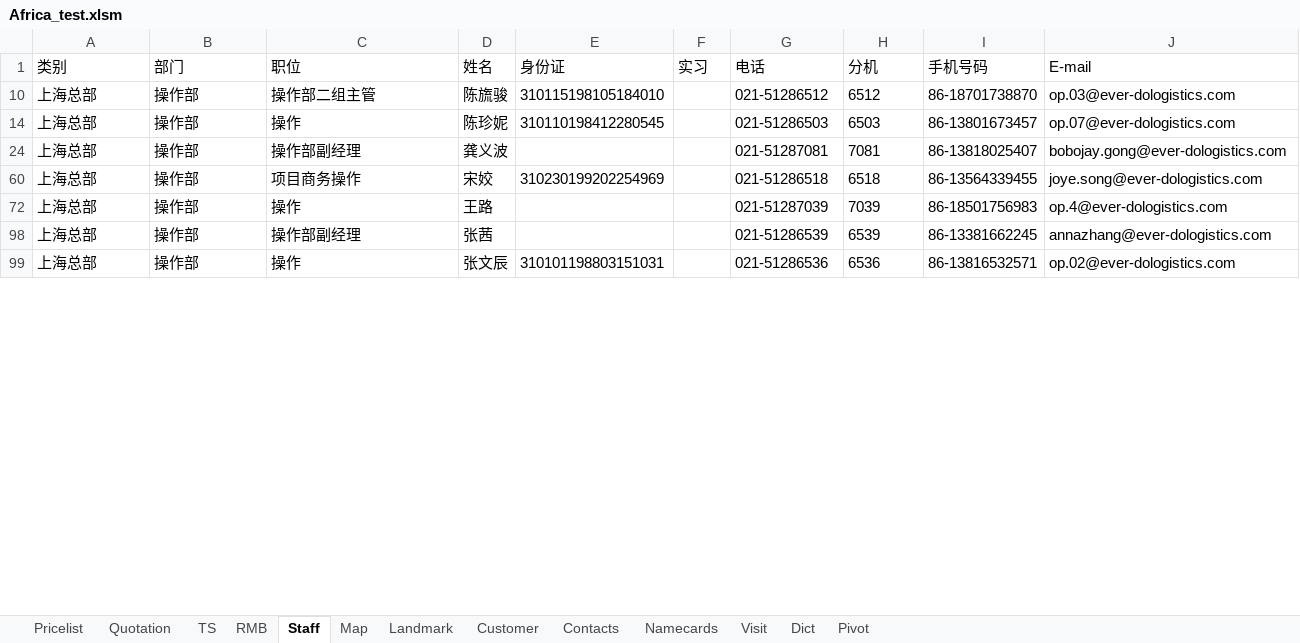
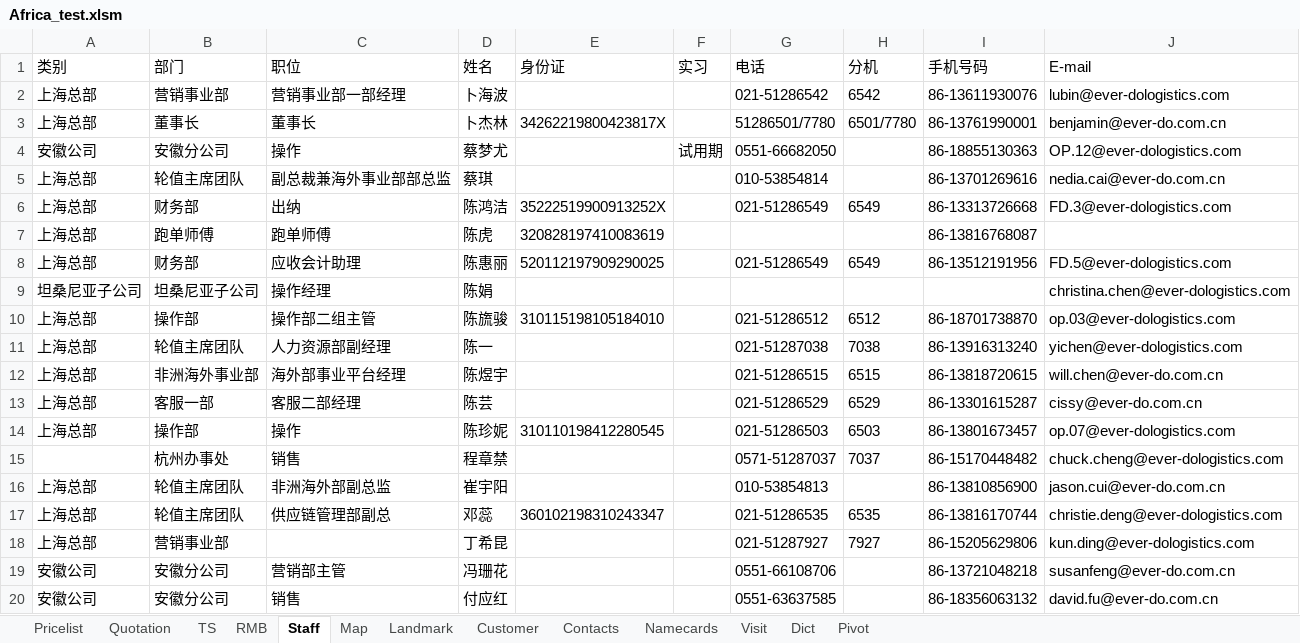
Before and after one commit to ColorfullyZhang/rang, an Excel workbook: wx_ddq/data/Africa_test.xlsm, sheet Staff, drawn as a sheet; only a part is shown; the shorter side is filled out with more unchanged rows; values as stored, in another font and other column widths than the file's, no borders; table styles not drawn; the diff covers the shown part only; the diff names each change by its address in the sheet, - before the commit and + after, or states it on an @@ line.

```diff
--- a/wx_ddq/data/Africa_test.xlsm (sheet Staff)
+++ b/wx_ddq/data/Africa_test.xlsm (sheet Staff)
@@ row 2 unhidden: 上海总部 | 营销事业部 | 营销事业部一部经理 | 卜海波 |  |  | 021-51286542 | 6542 | 86-13611930076 | lubin@ever-dologistics.com @@
@@ row 3 unhidden: 上海总部 | 董事长 | 董事长 | 卜杰林 | 34262219800423817X |  | 51286501/7780 | 6501/7780 | 86-13761990001 | benjamin@ever-do.com.cn @@
@@ row 4 unhidden: 安徽公司 | 安徽分公司 | 操作 | 蔡梦尤 |  | 试用期 | 0551-66682050 |  | 86-18855130363 | OP.12@ever-dologistics.com @@
@@ row 5 unhidden: 上海总部 | 轮值主席团队 | 副总裁兼海外事业部部总监 | 蔡琪 |  |  | 010-53854814 |  | 86-13701269616 | nedia.cai@ever-do.com.cn @@
@@ row 6 unhidden: 上海总部 | 财务部 | 出纳 | 陈鸿洁 | 35222519900913252X |  | 021-51286549 | 6549 | 86-13313726668 | FD.3@ever-dologistics.com @@
@@ row 7 unhidden: 上海总部 | 跑单师傅 | 跑单师傅 | 陈虎 | 320828197410083619 |  |  |  | 86-13816768087 @@
@@ row 8 unhidden: 上海总部 | 财务部 | 应收会计助理 | 陈惠丽 | 520112197909290025 |  | 021-51286549 | 6549 | 86-13512191956 | FD.5@ever-dologistics.com @@
@@ row 9 unhidden: 坦桑尼亚子公司 | 坦桑尼亚子公司 | 操作经理 | 陈娟 |  |  |  |  |  | christina.chen@ever-dologistics.com @@
@@ row 11 unhidden: 上海总部 | 轮值主席团队 | 人力资源部副经理 | 陈一 |  |  | 021-51287038 | 7038 | 86-13916313240 | yichen@ever-dologistics.com @@
@@ row 12 unhidden: 上海总部 | 非洲海外事业部 | 海外部事业平台经理 | 陈煜宇 |  |  | 021-51286515 | 6515 | 86-13818720615 | will.chen@ever-do.com.cn @@
@@ row 13 unhidden: 上海总部 | 客服一部 | 客服二部经理 | 陈芸 |  |  | 021-51286529 | 6529 | 86-13301615287 | cissy@ever-do.com.cn @@
@@ row 15 unhidden:  | 杭州办事处 | 销售 | 程章禁 |  |  | 0571-51287037 | 7037 | 86-15170448482 | chuck.cheng@ever-dologistics.com @@
@@ row 16 unhidden: 上海总部 | 轮值主席团队 | 非洲海外部副总监 | 崔宇阳 |  |  | 010-53854813 |  | 86-13810856900 | jason.cui@ever-do.com.cn @@
@@ row 17 unhidden: 上海总部 | 轮值主席团队 | 供应链管理部副总 | 邓蕊 | 360102198310243347 |  | 021-51286535 | 6535 | 86-13816170744 | christie.deng@ever-dologistics.com @@
@@ row 18 unhidden: 上海总部 | 营销事业部 |  | 丁希昆 |  |  | 021-51287927 | 7927 | 86-15205629806 | kun.ding@ever-dologistics.com @@
@@ row 19 unhidden: 安徽公司 | 安徽分公司 | 营销部主管 | 冯珊花 |  |  | 0551-66108706 |  | 86-13721048218 | susanfeng@ever-do.com.cn @@
@@ row 20 unhidden: 安徽公司 | 安徽分公司 | 销售 | 付应红 |  |  | 0551-63637585 |  | 86-18356063132 | david.fu@ever-do.com.cn @@
```
Also changed, not shown: 87 hidden or unhidden rows elsewhere in this sheet, sheet Quotation, sheet Landmark, sheet Customer, 6 other files.
